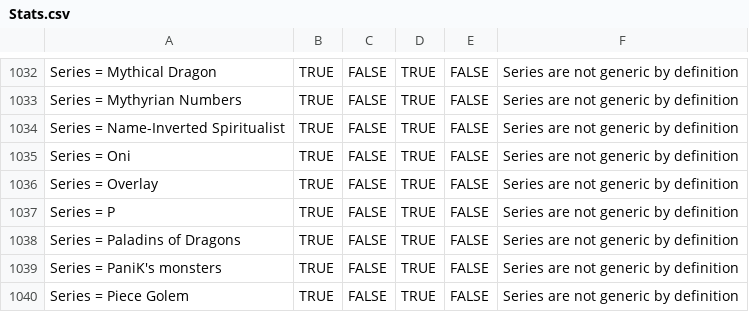
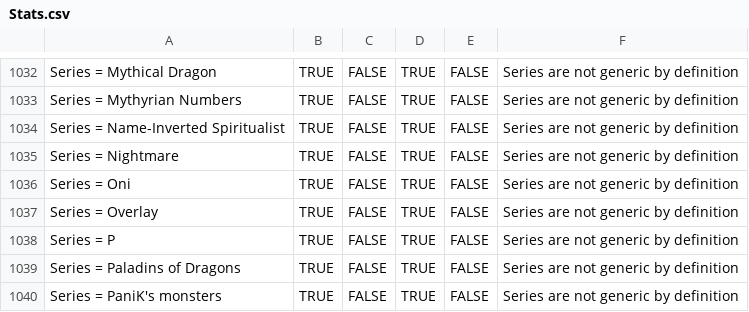
Before and after one commit to XxXWhiplashXxX/ygo-random-deck-generator, a CSV file: program/data/Stats.csv, drawn as a sheet; only a part is shown, gaps mark what is left out; the shorter side is filled out with more unchanged rows.

```diff
--- a/program/data/Stats.csv
+++ b/program/data/Stats.csv
@@ -1034,2 +1034,3 @@ Series = Mythyrian Numbers,TRUE,FALSE,TRUE,FALSE,Series are not generic by defin
 Series = Name-Inverted Spiritualist,TRUE,FALSE,TRUE,FALSE,Series are not generic by definition
+Series = Nightmare,TRUE,FALSE,TRUE,FALSE,Series are not generic by definition
 Series = Oni,TRUE,FALSE,TRUE,FALSE,Series are not generic by definition
```
Also changed, not shown: program/data/card_archseries.csv, 6 other files.
